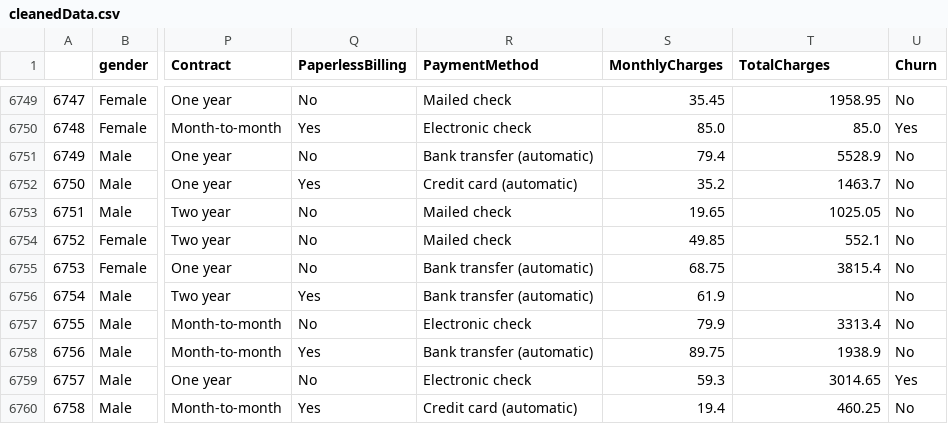
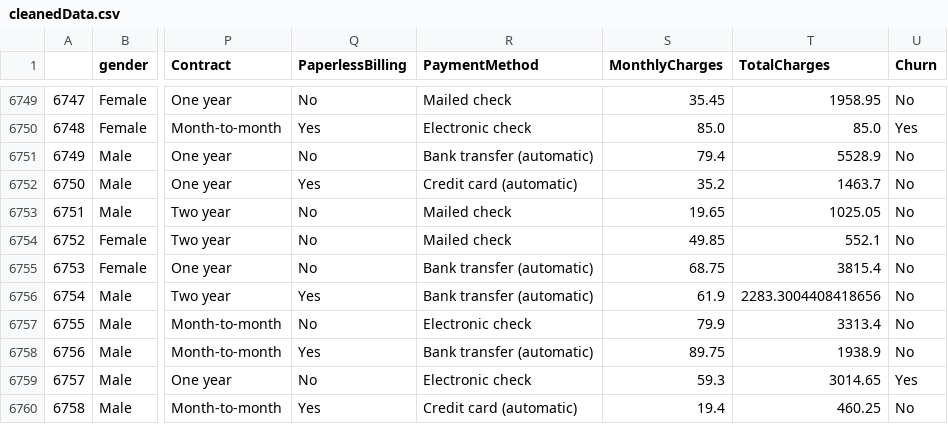
Before and after one commit to KishenSharma6/TelcoCustomerChurn, a CSV file: Data/CleanedData/cleanedData.csv, drawn as a sheet; only a part is shown, gaps mark what is left out; the diff covers the shown part only; the diff names each change by its address in the sheet, - before the commit and + after, or states it on an @@ line.

Commit message:
Replaced missing values in TotalCharges with mean

```diff
--- a/Data/CleanedData/cleanedData.csv
+++ b/Data/CleanedData/cleanedData.csv
-T6756 (TotalCharges): (empty)
+T6756 (TotalCharges): 2283.3004408418656
```
Also changed, not shown: 10 edited cells elsewhere in this file.
